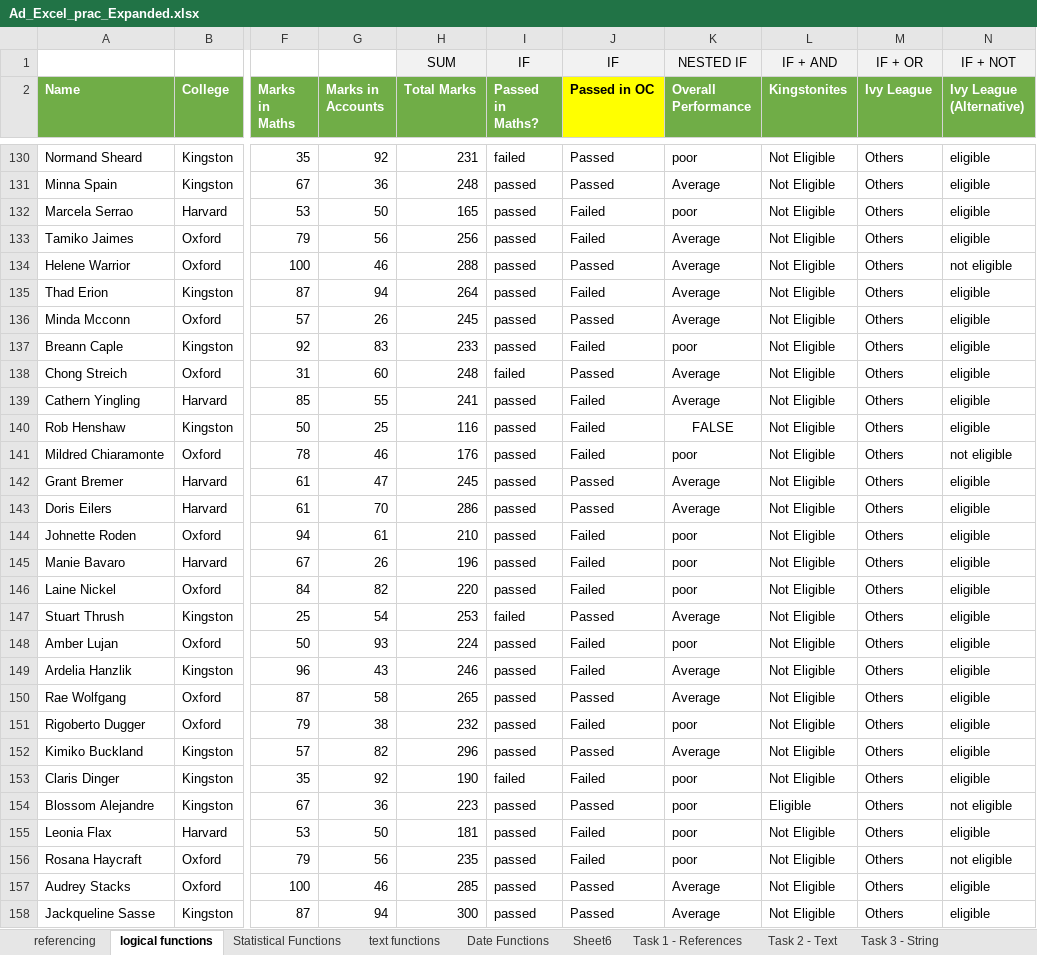
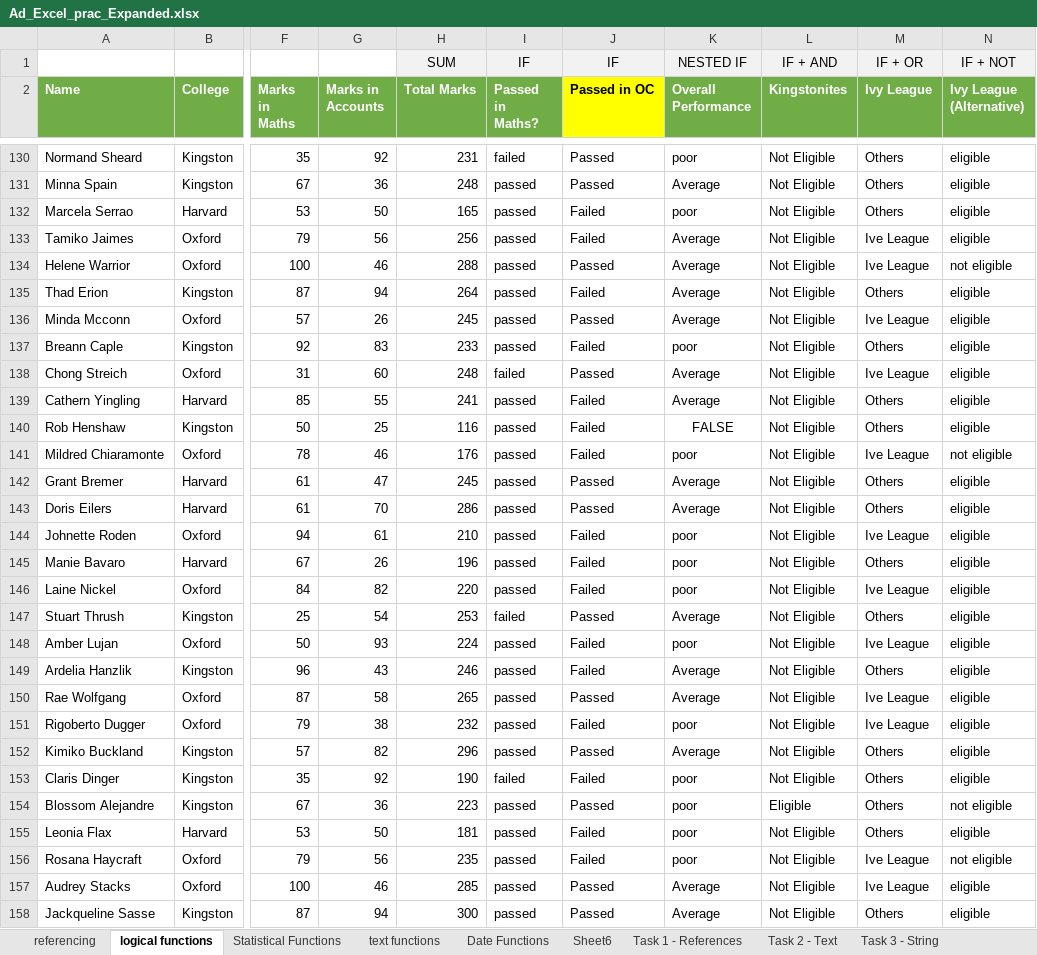
Before and after one commit to Arshiga/Excel_Practice, an Excel workbook: Ad_Excel_prac_Expanded.xlsx, sheet logical functions, drawn as a sheet; only a part is shown, gaps mark what is left out; values as stored, in another font and other column widths than the file's, no borders; the diff covers the shown part only; the diff names each change by its address in the sheet, - before the commit and + after, or states it on an @@ line.

Commit message:
Updated Practice file

```diff
--- a/Ad_Excel_prac_Expanded.xlsx (sheet logical functions)
+++ b/Ad_Excel_prac_Expanded.xlsx (sheet logical functions)
-M133:M134 (Ivy League): Others
+M133:M134 (Ivy League): Ive League
-M136 (Ivy League): Others
+M136 (Ivy League): Ive League
-M138 (Ivy League): Others
+M138 (Ivy League): Ive League
-M141 (Ivy League): Others
+M141 (Ivy League): Ive League
-M144 (Ivy League): Others
+M144 (Ivy League): Ive League
-M146 (Ivy League): Others
+M146 (Ivy League): Ive League
-M148 (Ivy League): Others
+M148 (Ivy League): Ive League
-M150:M151 (Ivy League): Others
+M150:M151 (Ivy League): Ive League
-M156:M157 (Ivy League): Others
+M156:M157 (Ivy League): Ive League
```
Also changed, not shown: 91 edited cells elsewhere in this sheet, formulas that keep their value.
